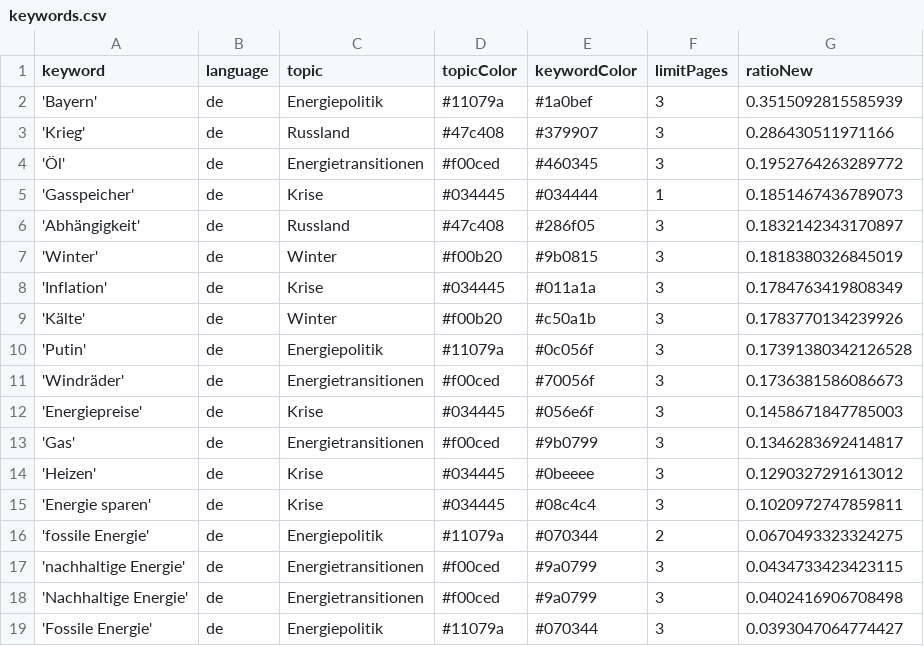
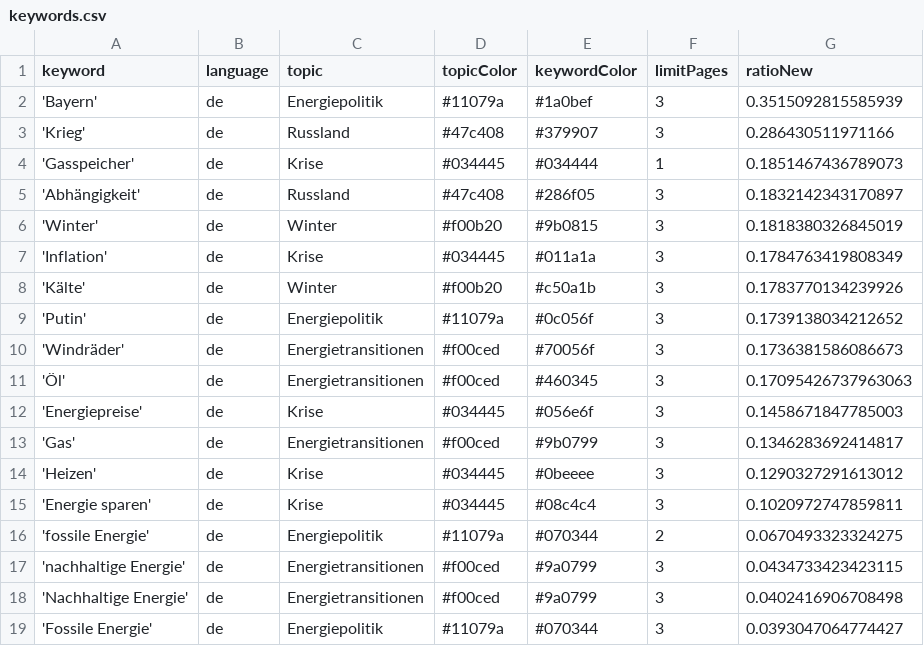
Before and after one commit to JW-news/winterIsComing2, a CSV file: keywords.csv, drawn as a sheet.

Commit message:
Commit from GitHub Actions (harvest:0.0)

```diff
--- a/keywords.csv
+++ b/keywords.csv
@@ -3,3 +3,2 @@ keyword,language,topic,topicColor,keywordColor,limitPages,ratioNew
 'Krieg',de,Russland,#47c408,#379907,3,0.286430511971166
-'Öl',de,Energietransitionen,#f00ced,#460345,3,0.1952764263289772
 'Gasspeicher',de,Krise,#034445,#034444,1,0.1851467436789073
@@ -9,4 +8,5 @@ keyword,language,topic,topicColor,keywordColor,limitPages,ratioNew
 'Kälte',de,Winter,#f00b20,#c50a1b,3,0.1783770134239926
-'Putin',de,Energiepolitik,#11079a,#0c056f,3,0.17391380342126528
+'Putin',de,Energiepolitik,#11079a,#0c056f,3,0.1739138034212652
 'Windräder',de,Energietransitionen,#f00ced,#70056f,3,0.1736381586086673
+'Öl',de,Energietransitionen,#f00ced,#460345,3,0.17095426737963063
 'Energiepreise',de,Krise,#034445,#056e6f,3,0.1458671847785003
```
